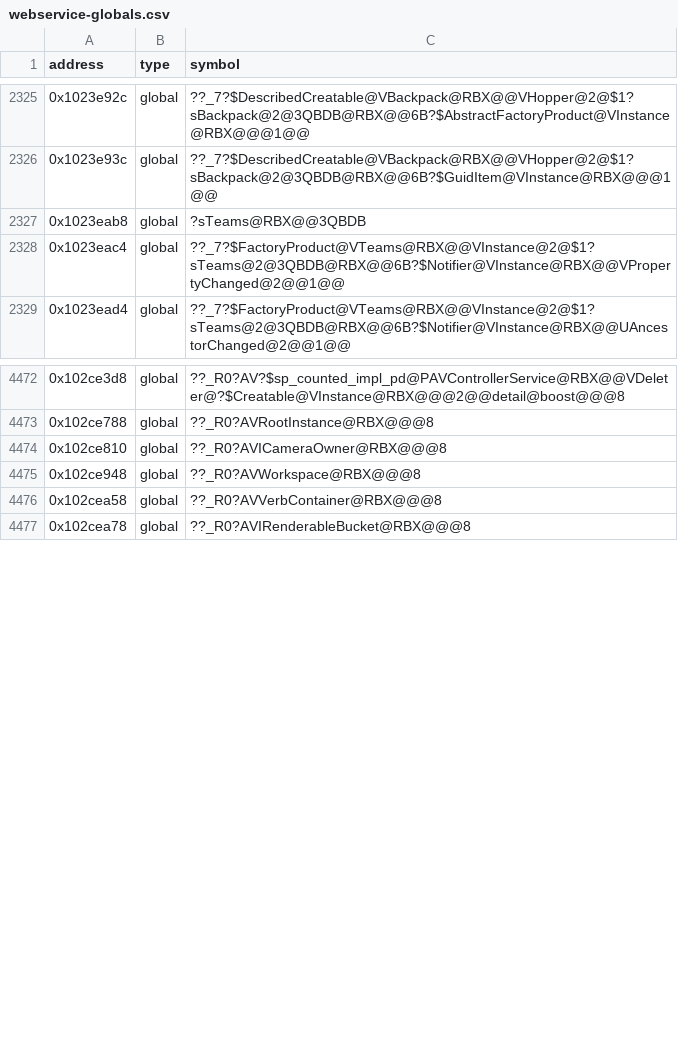
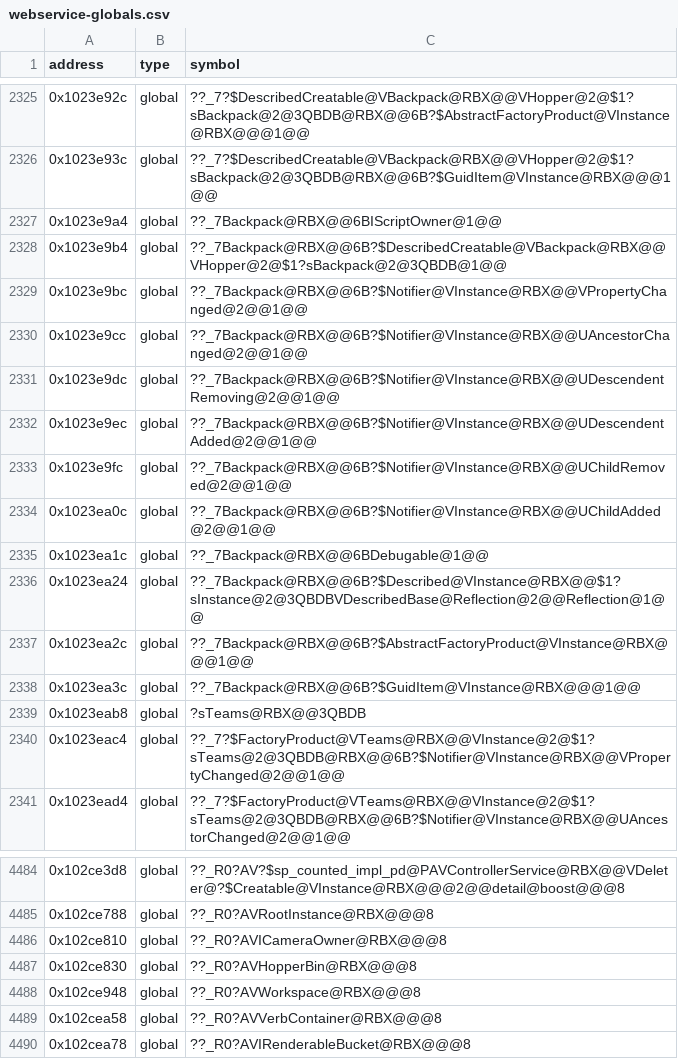
Before and after one commit to Asphaltian/OpenRBX, a CSV file: reccmp/webservice-globals.csv, drawn as a sheet; only a part is shown, gaps mark what is left out.

Commit message:
Recover Backpack, the Team constructor and AutoColorCharacters, and Players::findLocalPlayer

```diff
--- a/reccmp/webservice-globals.csv
+++ b/reccmp/webservice-globals.csv
@@ -2326,2 +2326,14 @@ address,type,symbol
 0x1023e93c,global,??_7?$DescribedCreatable@VBackpack@RBX@@VHopper@2@$1?sBackpack@2@3QBDB@RBX@@6B?$GuidItem@VInstance@RBX@@@1@@
+0x1023e9a4,global,??_7Backpack@RBX@@6BIScriptOwner@1@@
+0x1023e9b4,global,??_7Backpack@RBX@@6B?$DescribedCreatable@VBackpack@RBX@@VHopper@2@$1?sBackpack@2@3QBDB@1@@
+0x1023e9bc,global,??_7Backpack@RBX@@6B?$Notifier@VInstance@RBX@@VPropertyChanged@2@@1@@
+0x1023e9cc,global,??_7Backpack@RBX@@6B?$Notifier@VInstance@RBX@@UAncestorChanged@2@@1@@
+0x1023e9dc,global,??_7Backpack@RBX@@6B?$Notifier@VInstance@RBX@@UDescendentRemoving@2@@1@@
+0x1023e9ec,global,??_7Backpack@RBX@@6B?$Notifier@VInstance@RBX@@UDescendentAdded@2@@1@@
+0x1023e9fc,global,??_7Backpack@RBX@@6B?$Notifier@VInstance@RBX@@UChildRemoved@2@@1@@
+0x1023ea0c,global,??_7Backpack@RBX@@6B?$Notifier@VInstance@RBX@@UChildAdded@2@@1@@
+0x1023ea1c,global,??_7Backpack@RBX@@6BDebugable@1@@
+0x1023ea24,global,??_7Backpack@RBX@@6B?$Described@VInstance@RBX@@$1?sInstance@2@3QBDBVDescribedBase@Reflection@2@@Reflection@1@@
+0x1023ea2c,global,??_7Backpack@RBX@@6B?$AbstractFactoryProduct@VInstance@RBX@@@1@@
+0x1023ea3c,global,??_7Backpack@RBX@@6B?$GuidItem@VInstance@RBX@@@1@@
 0x1023eab8,global,?sTeams@RBX@@3QBDB
@@ -4474,2 +4486,3 @@ address,type,symbol
 0x102ce810,global,??_R0?AVICameraOwner@RBX@@@8
+0x102ce830,global,??_R0?AVHopperBin@RBX@@@8
 0x102ce948,global,??_R0?AVWorkspace@RBX@@@8
```
Also changed, not shown: reccmp/webservice-symbols.csv, reccmp/webservice-synthetic.csv, 13 other files.
